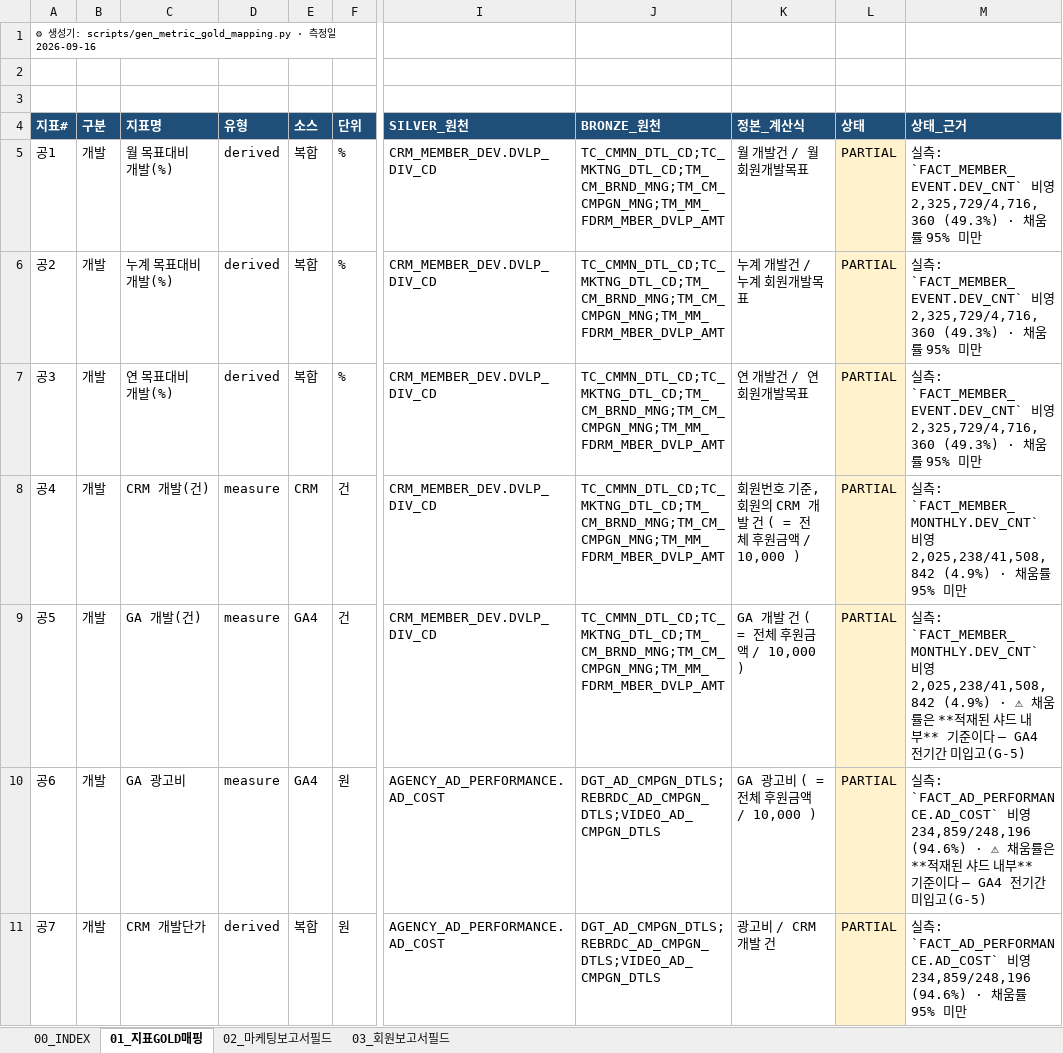
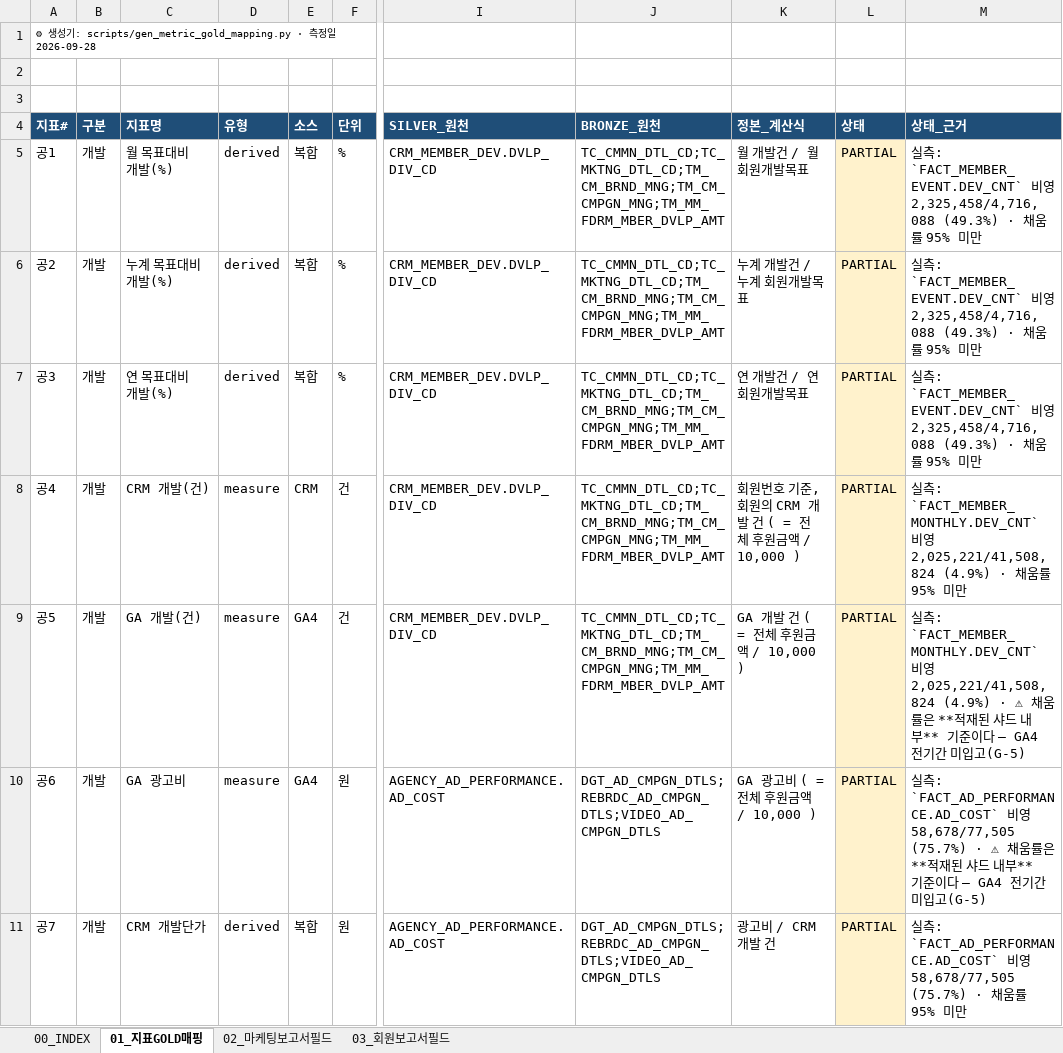
Before and after one commit to cih0802/snowflake_files, an Excel workbook: 30_output_share/05_지표GOLD매핑.xlsx, sheet 01_지표GOLD매핑, drawn as a sheet; only a part is shown, gaps mark what is left out; values as stored, in another font and other column widths than the file's, no borders; the diff covers the shown part only; the diff names each change by its address in the sheet, - before the commit and + after, or states it on an @@ line.

```diff
--- a/30_output_share/05_지표GOLD매핑.xlsx (sheet 01_지표GOLD매핑)
+++ b/30_output_share/05_지표GOLD매핑.xlsx (sheet 01_지표GOLD매핑)
-A1 (지표#): …일 2026-09-16
+A1 (지표#): …일 2026-09-28
-M5:M7 (상태_근거): …영 2,325,729/4,716,360 (49.3%) ·…
+M5:M7 (상태_근거): …영 2,325,458/4,716,088 (49.3%) ·…
-M8 (상태_근거): …영 2,025,238/41,508,842 (4.9%) ·…
+M8 (상태_근거): …영 2,025,221/41,508,824 (4.9%) ·…
-M9 (상태_근거): …영 2,025,238/41,508,842 (4.9%) ·…
+M9 (상태_근거): …영 2,025,221/41,508,824 (4.9%) ·…
-M10 (상태_근거): …영 234,859/248,196 (94.6%) · ⚠…
+M10 (상태_근거): …영 58,678/77,505 (75.7%) · ⚠…
-M11 (상태_근거): …영 234,859/248,196 (94.6%) · 채…
+M11 (상태_근거): …영 58,678/77,505 (75.7%) · 채…
```
Also changed, not shown: 95 edited cells and cell formats elsewhere in this sheet, sheet 00_INDEX, sheet 02_마케팅보고서필드, sheet 03_회원보고서필드, 46 other files.
